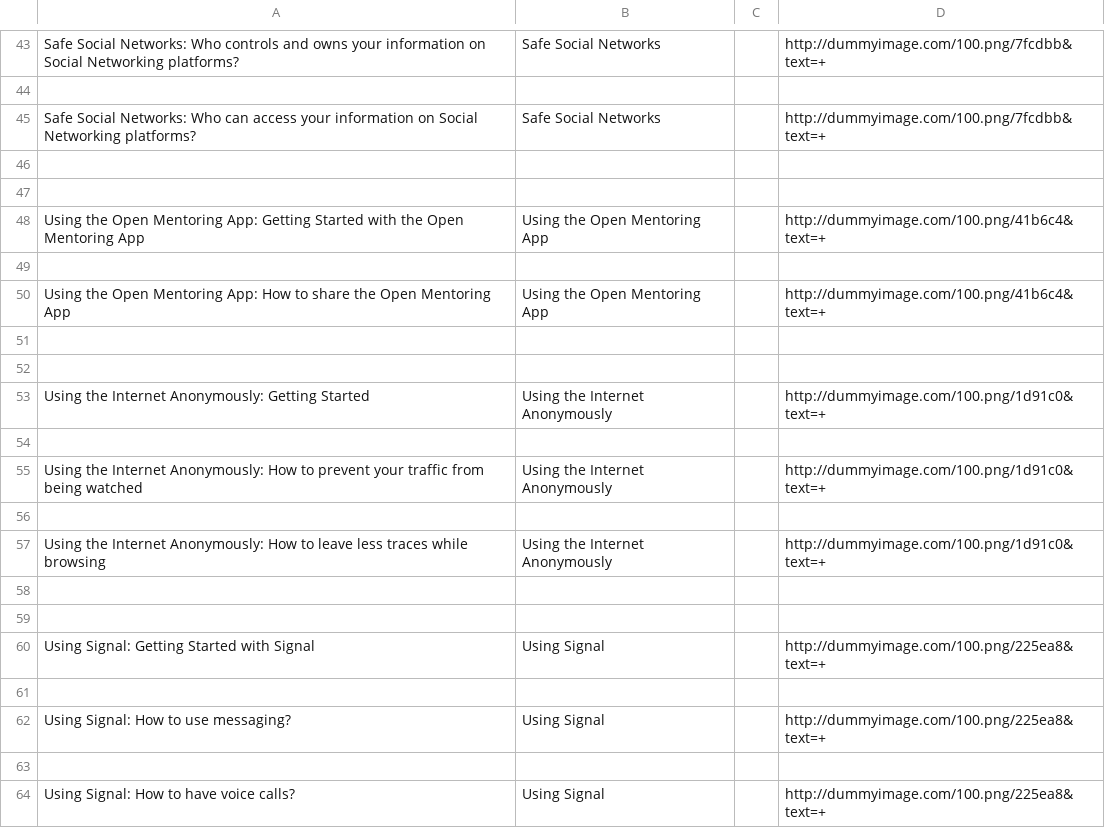
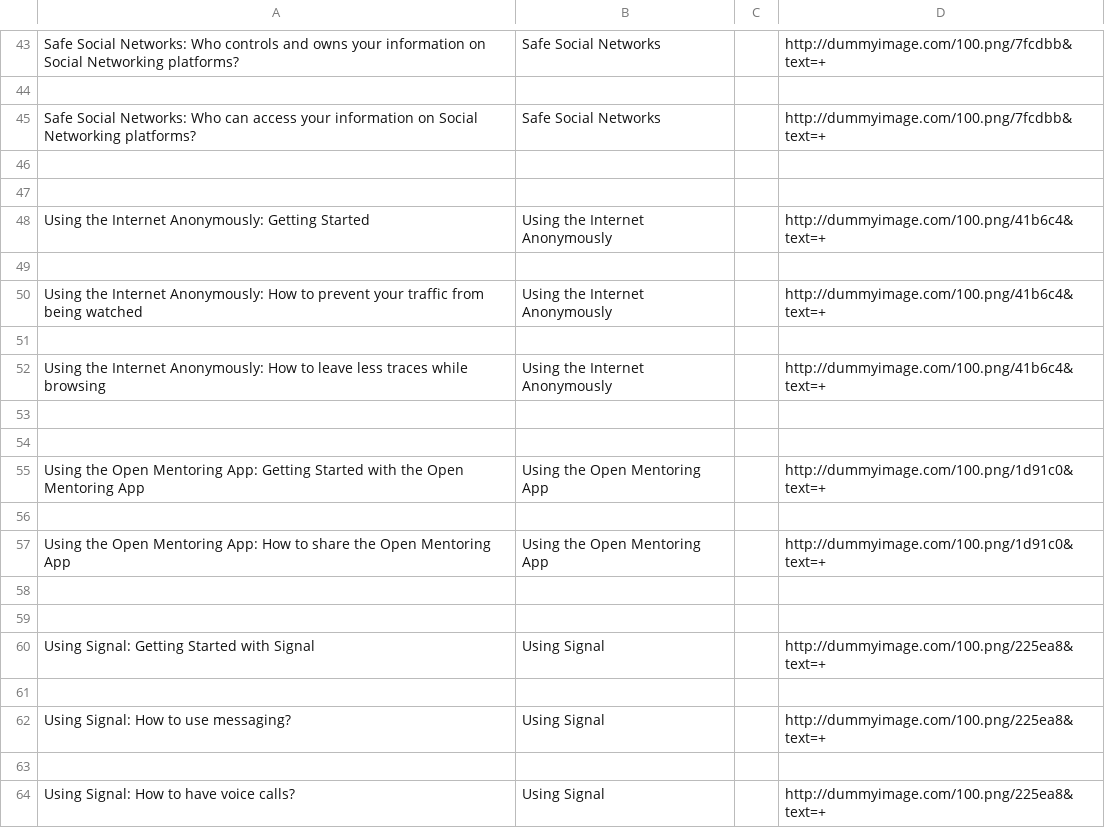
Before and after one commit to iilab/openmentoring-web, a CSV file: journo/elements.csv, drawn as a sheet; only a part is shown, gaps mark what is left out; the diff covers the shown part only.

```diff
--- a/journo/elements.csv
+++ b/journo/elements.csv
@@ -47,12 +47,12 @@ Safe Social Networks: Who can access your information on Social Networking platf
 
-Using the Open Mentoring App: Getting Started with the Open Mentoring App,Using the Open Mentoring App,,http://dummyimage.com/100.png/41b6c4&text=+
+Using the Internet Anonymously: Getting Started,Using the Internet Anonymously,,http://dummyimage.com/100.png/41b6c4&text=+
 
-Using the Open Mentoring App: How to share the Open Mentoring App,Using the Open Mentoring App,,http://dummyimage.com/100.png/41b6c4&text=+
+Using the Internet Anonymously: How to prevent your traffic from being watched,Using the Internet Anonymously,,http://dummyimage.com/100.png/41b6c4&text=+
 
+Using the Internet Anonymously: How to leave less traces while browsing,Using the Internet Anonymously,,http://dummyimage.com/100.png/41b6c4&text=+
 
-Using the Internet Anonymously: Getting Started,Using the Internet Anonymously,,http://dummyimage.com/100.png/1d91c0&text=+
 
-Using the Internet Anonymously: How to prevent your traffic from being watched,Using the Internet Anonymously,,http://dummyimage.com/100.png/1d91c0&text=+
+Using the Open Mentoring App: Getting Started with the Open Mentoring App,Using the Open Mentoring App,,http://dummyimage.com/100.png/1d91c0&text=+
 
-Using the Internet Anonymously: How to leave less traces while browsing,Using the Internet Anonymously,,http://dummyimage.com/100.png/1d91c0&text=+
+Using the Open Mentoring App: How to share the Open Mentoring App,Using the Open Mentoring App,,http://dummyimage.com/100.png/1d91c0&text=+
 
```
Also changed, not shown: 9 added rows, 9 removed rows and 6 edited cells elsewhere in this file, hrd/elements.csv, 54 other files.
